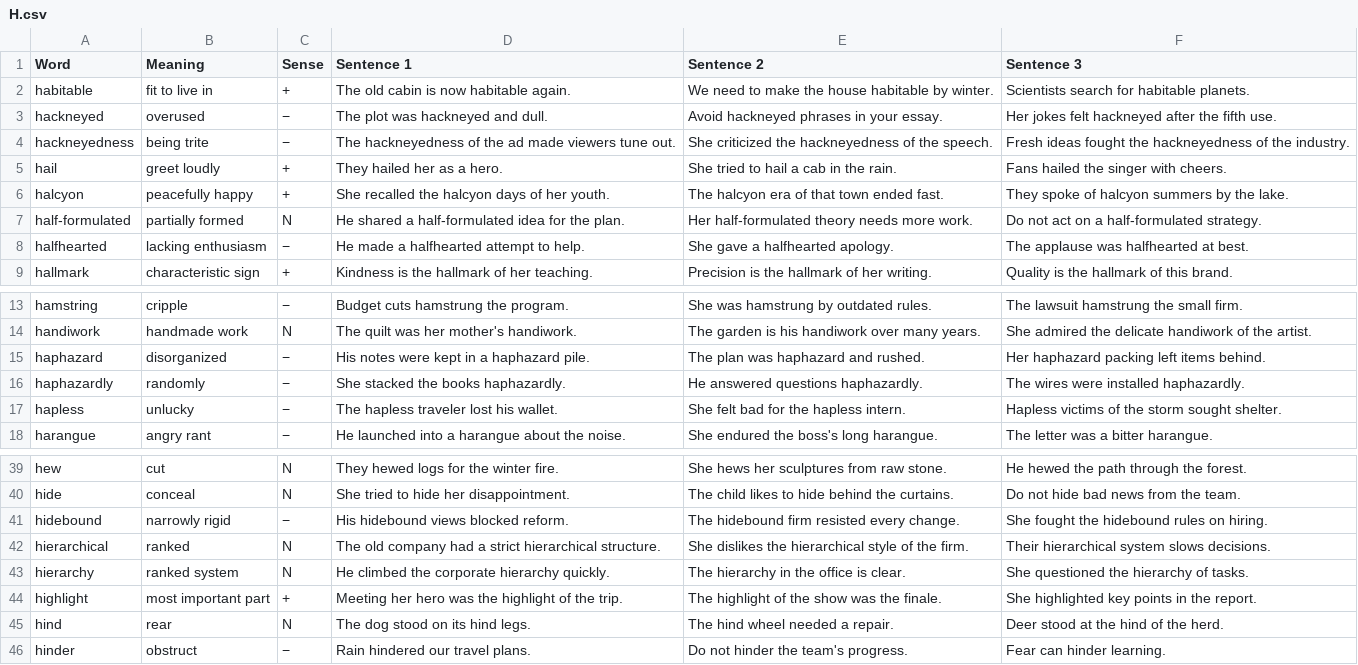
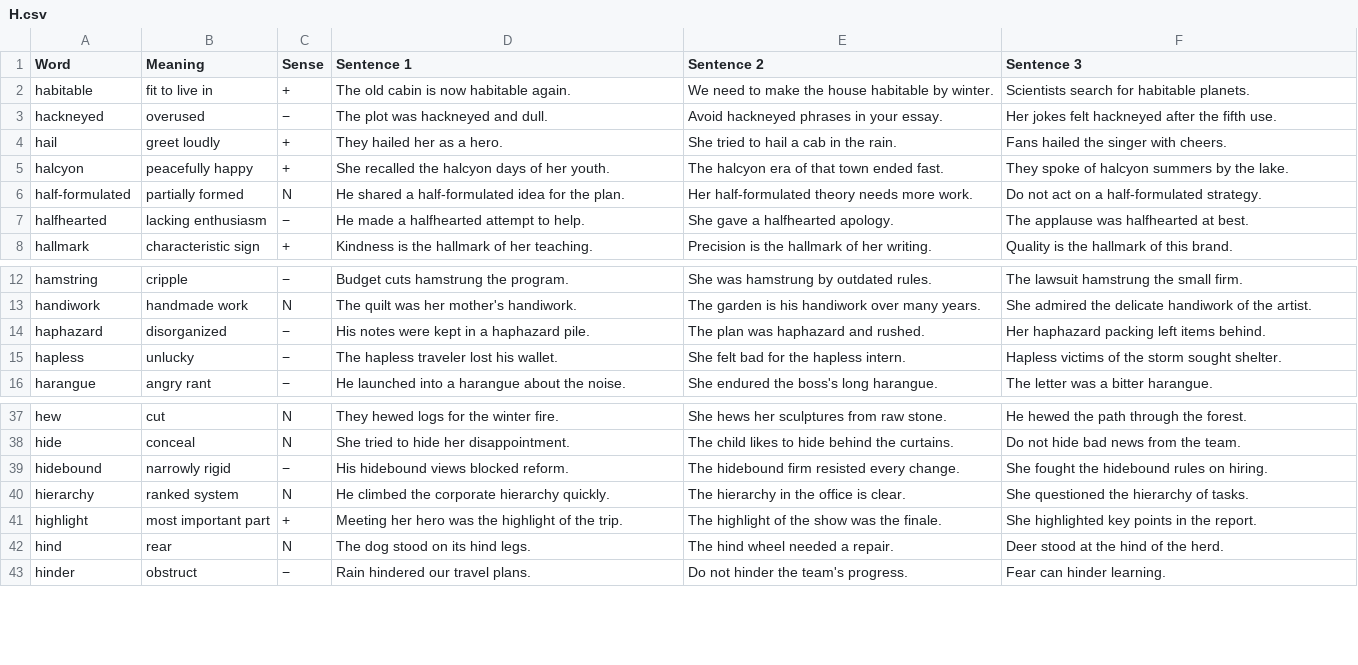
Before and after one commit to akanksharaj807/Instagram, a CSV file: vocab/H.csv, drawn as a sheet; only a part is shown, gaps mark what is left out; the diff names each change by its address in the sheet, - before the commit and + after, or states it on an @@ line.

```diff
--- a/vocab/H.csv
+++ b/vocab/H.csv
-row 4: hackneyedness | being trite | − | The hackneyedness of the ad made viewers tune out. | She criticized the hackneyedness of the speech. | Fresh ideas fought the hackneyedness of the industry.
-row 16: haphazardly | randomly | − | She stacked the books haphazardly. | He answered questions haphazardly. | The wires were installed haphazardly.
-row 42: hierarchical | ranked | N | The old company had a strict hierarchical structure. | She dislikes the hierarchical style of the firm. | Their hierarchical system slows decisions.
```
Also changed, not shown: vocab/A.csv, vocab/C.csv, 7 other files.
